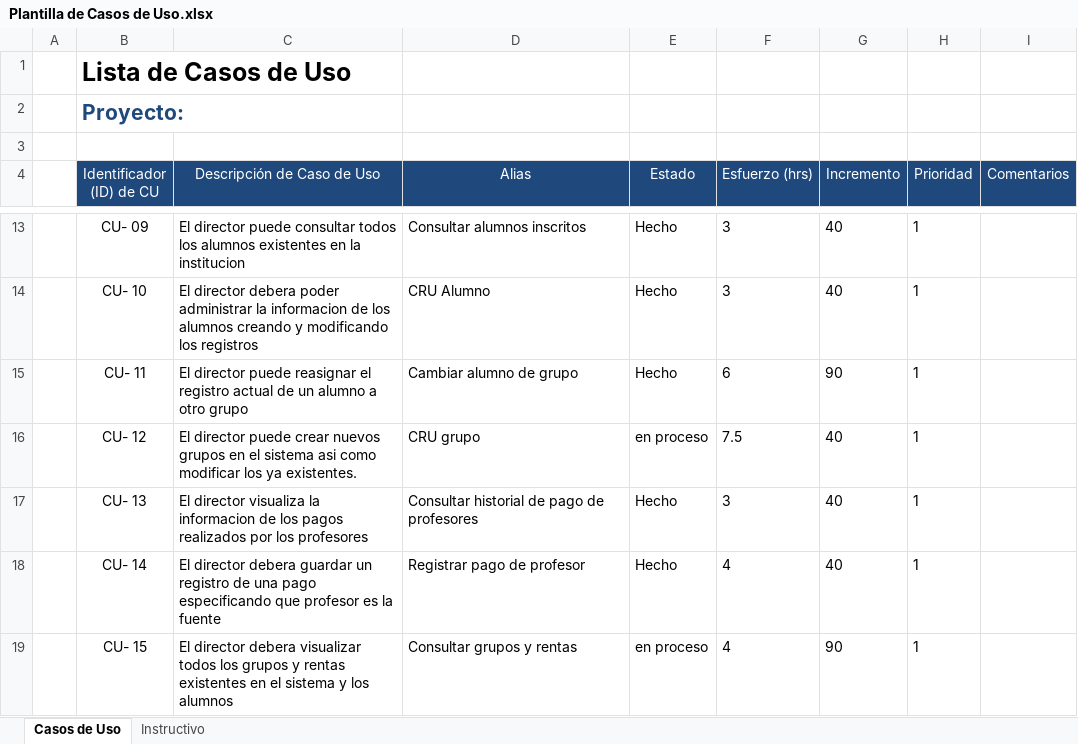
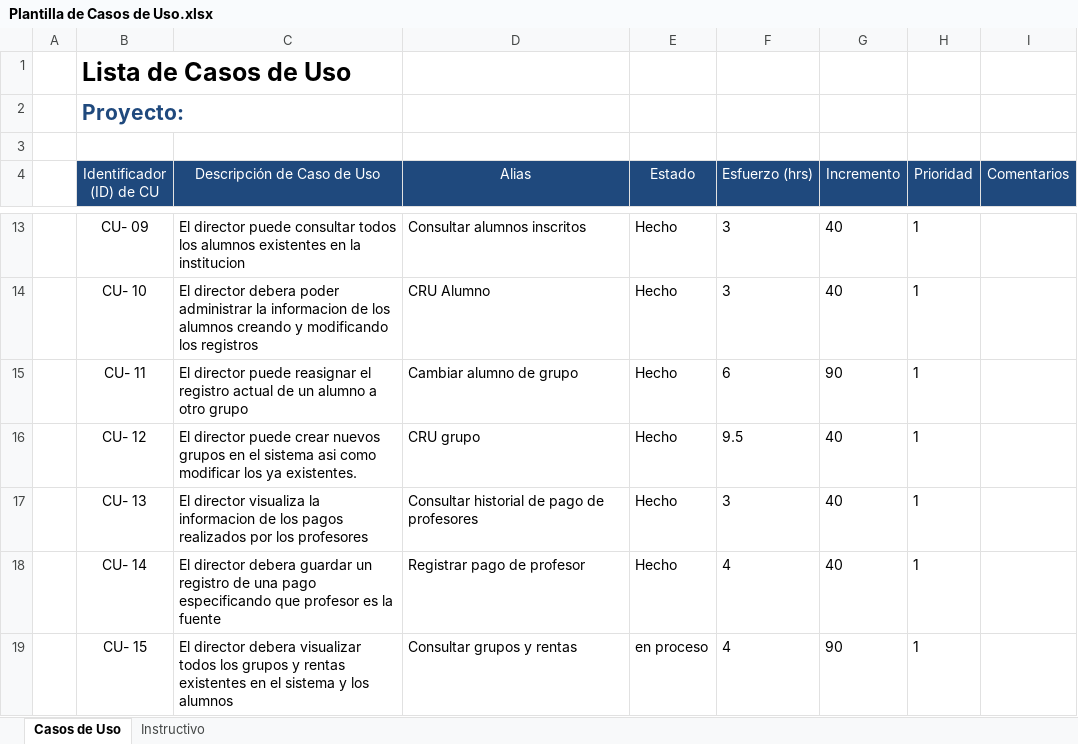
Before and after one commit to Senzho/DesarrolloSoftwareISO, an Excel workbook: Plantillas/Plantilla de Casos de Uso.xlsx, sheet Casos de Uso, drawn as a sheet; only a part is shown, gaps mark what is left out; values as stored, in another font and other column widths than the file's, no borders; the diff names each change by its address in the sheet, - before the commit and + after, or states it on an @@ line.

```diff
--- a/Plantillas/Plantilla de Casos de Uso.xlsx (sheet Casos de Uso)
+++ b/Plantillas/Plantilla de Casos de Uso.xlsx (sheet Casos de Uso)
-E16 (Estado): en proceso
+E16 (Estado): Hecho
-F16 (Esfuerzo (hrs)): 7.5
+F16 (Esfuerzo (hrs)): 9.5
```
Also changed, not shown: Plantillas/Plantilla Lista de Tareas de la 7ma Iteración.xlsx, 12 other files.
